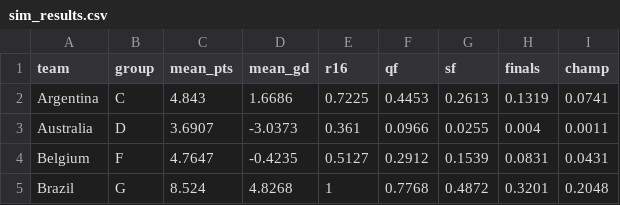
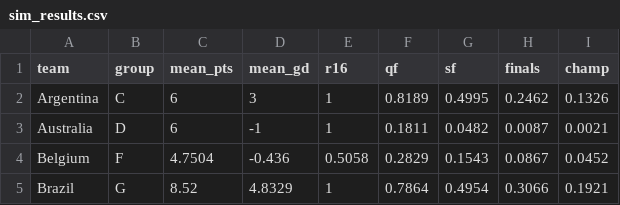
Before and after one commit to lbenz730/world_cup_2022, a CSV file: predictions/sim_results.csv, drawn as a sheet; only a part is shown; the diff covers the shown part only.

```diff
--- a/predictions/sim_results.csv
+++ b/predictions/sim_results.csv
@@ -1,5 +1,5 @@
 team,group,mean_pts,mean_gd,r16,qf,sf,finals,champ
-Argentina,C,4.843,1.6686,0.7225,0.4453,0.2613,0.1319,0.0741
-Australia,D,3.6907,-3.0373,0.361,0.0966,0.0255,0.004,0.0011
-Belgium,F,4.7647,-0.4235,0.5127,0.2912,0.1539,0.0831,0.0431
-Brazil,G,8.524,4.8268,1,0.7768,0.4872,0.3201,0.2048
+Argentina,C,6,3,1,0.8189,0.4995,0.2462,0.1326
+Australia,D,6,-1,1,0.1811,0.0482,0.0087,0.0021
+Belgium,F,4.7504,-0.436,0.5058,0.2829,0.1543,0.0867,0.0452
+Brazil,G,8.52,4.8329,1,0.7864,0.4954,0.3066,0.1921
```
Also changed, not shown: 142 edited cells elsewhere in this file, data/schedule.csv, predictions/history.csv, 27 other files.
